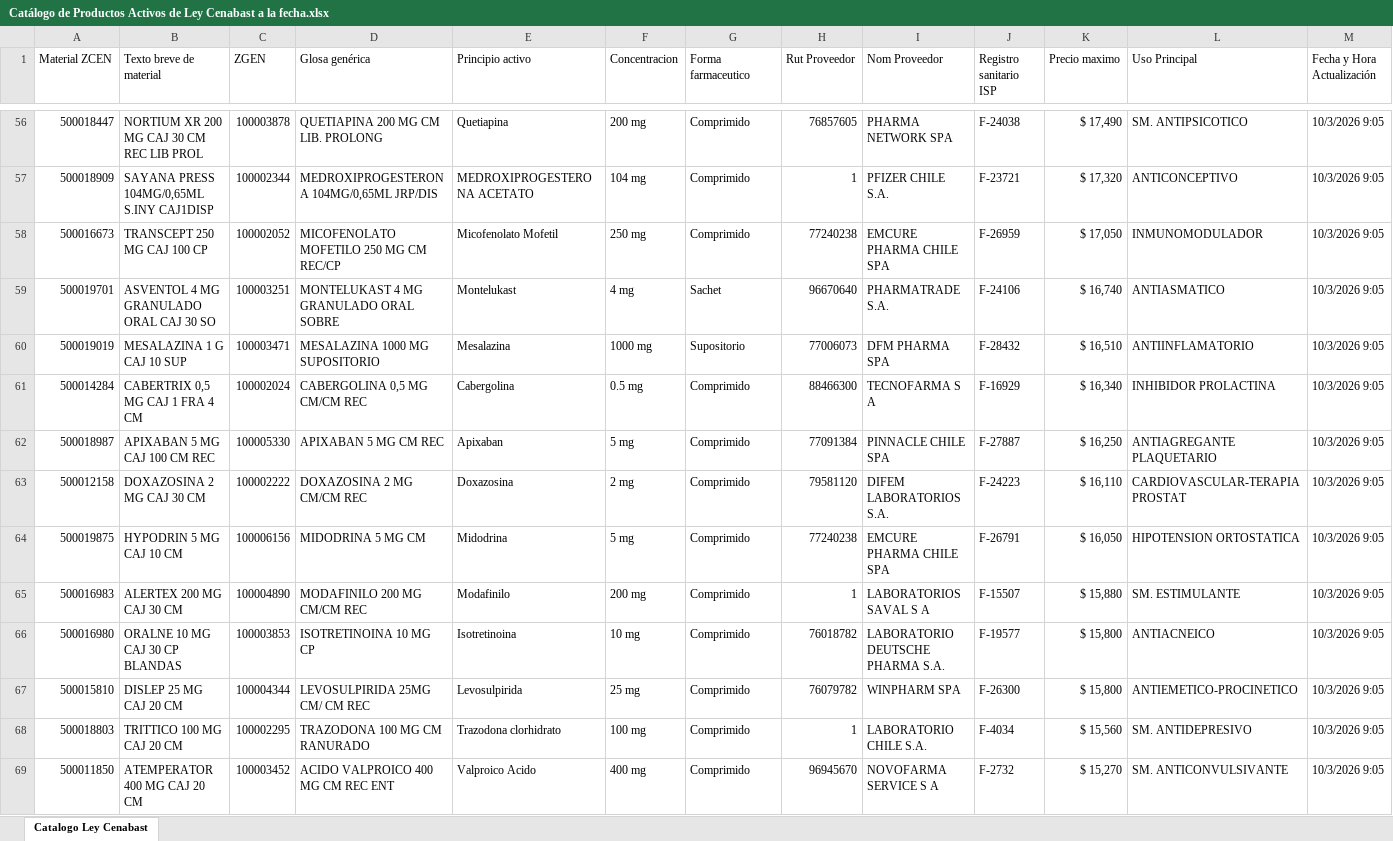
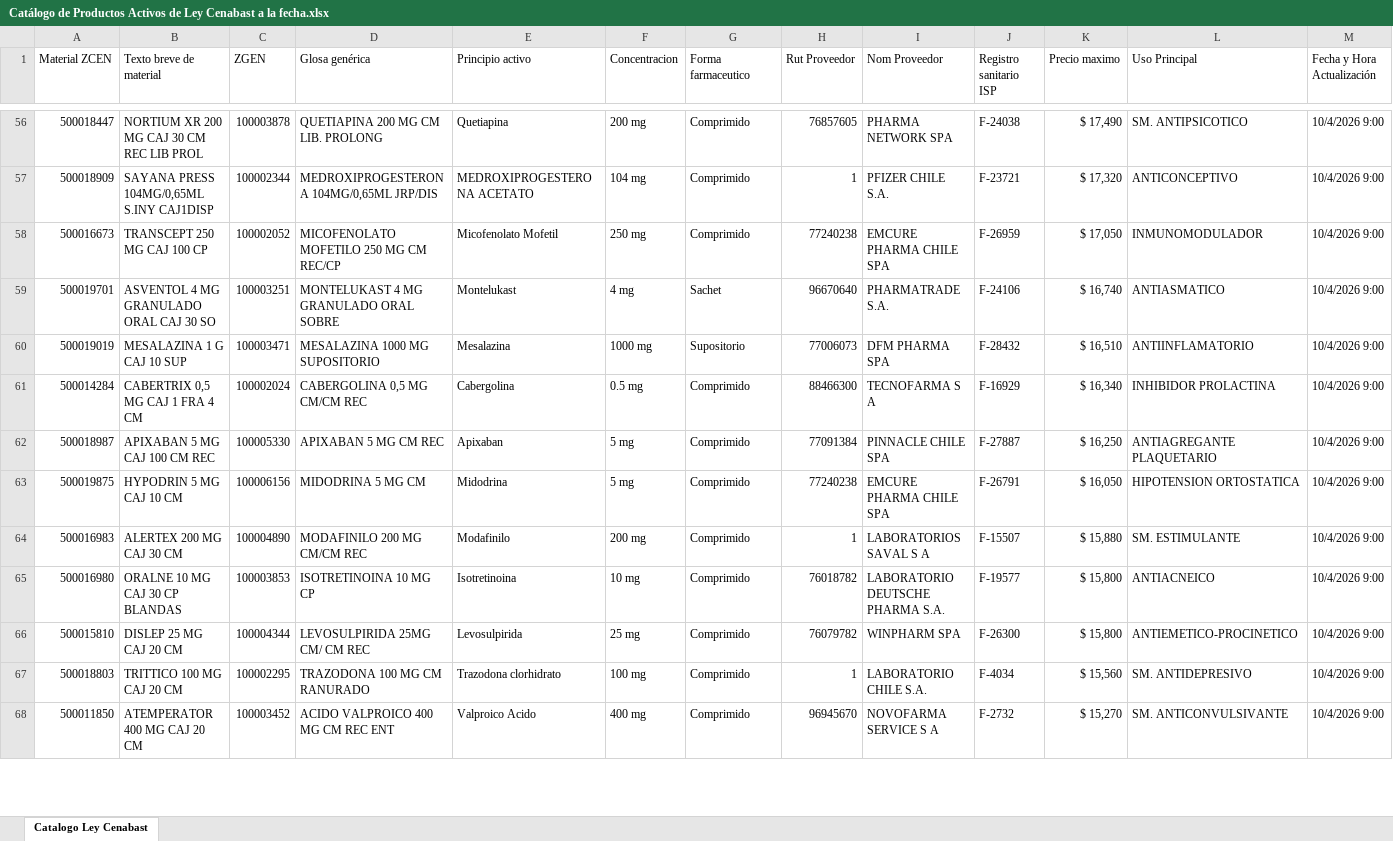
Before and after one commit to usuariocenabast/Resguardo_Excel, an Excel workbook: Excels Catalogo/Catálogo de Productos Activos de Ley Cenabast a la fecha.xlsx, sheet Catalogo Ley Cenabast, drawn as a sheet; only a part is shown, gaps mark what is left out; values as stored, in another font and other column widths than the file's, no cell formats; table styles not drawn; removed rows and columns are numbered as before the commit, all else as after; the diff covers the shown part only; the diff names each change by its address in the sheet, - before the commit and + after, or states it on an @@ line.

Commit message:
Actualización automática (Catálogo de Productos Activos de Ley Cenabast a la fecha.xlsx): 2026-10-04 09:00:49

```diff
--- a/Excels Catalogo/Catálogo de Productos Activos de Ley Cenabast a la fecha.xlsx (sheet Catalogo Ley Cenabast)
+++ b/Excels Catalogo/Catálogo de Productos Activos de Ley Cenabast a la fecha.xlsx (sheet Catalogo Ley Cenabast)
-M56:M62 (Fecha y Hora Actualización): 10/3/2026 9:05
+M56:M62 (Fecha y Hora Actualización): 10/4/2026 9:00
-row 63: 500012158 | DOXAZOSINA 2 MG CAJ 30 CM | 100002222 | DOXAZOSINA 2 MG CM/CM REC | Doxazosina | 2 mg | Comprimido | 79581120 | DIFEM LABORATORIOS S.A. | F-24223 | $ 16,110 | CARDIOVASCULAR-TERAPIA PROSTAT | 10/3/2026 9:05
-M63:M68 (Fecha y Hora Actualización): 10/3/2026 9:05
+M63:M68 (Fecha y Hora Actualización): 10/4/2026 9:00
```
Also changed, not shown: 27 added rows, 30 removed rows and 332 edited cells elsewhere in this sheet, cell formats.
